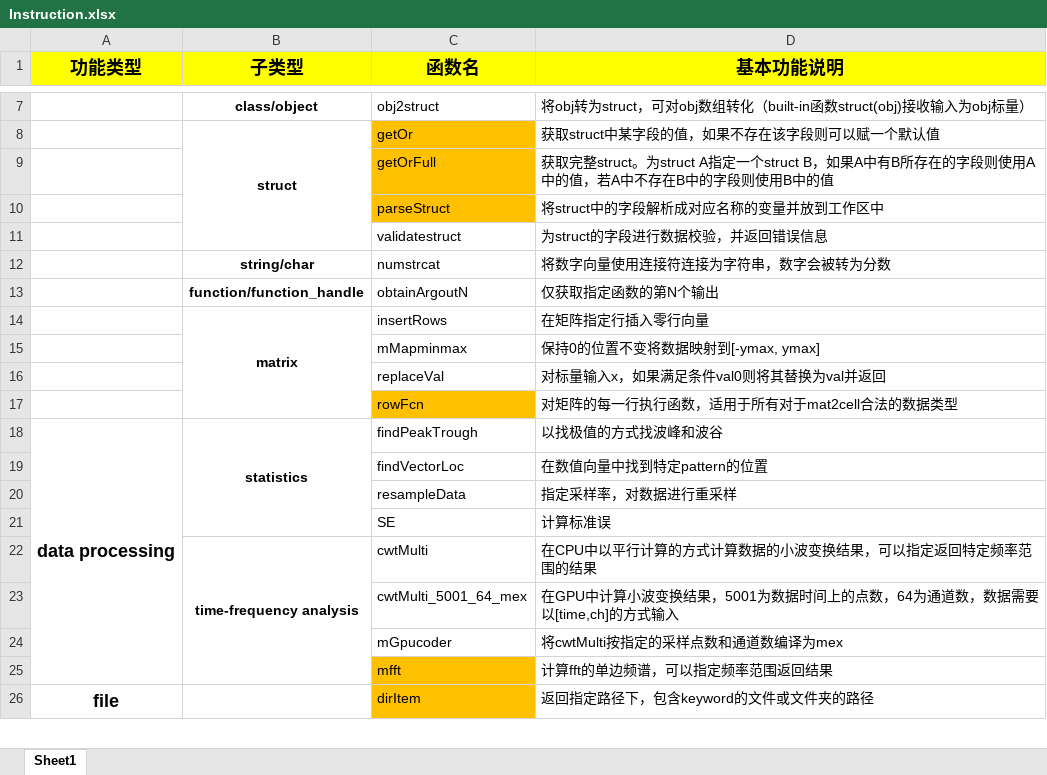
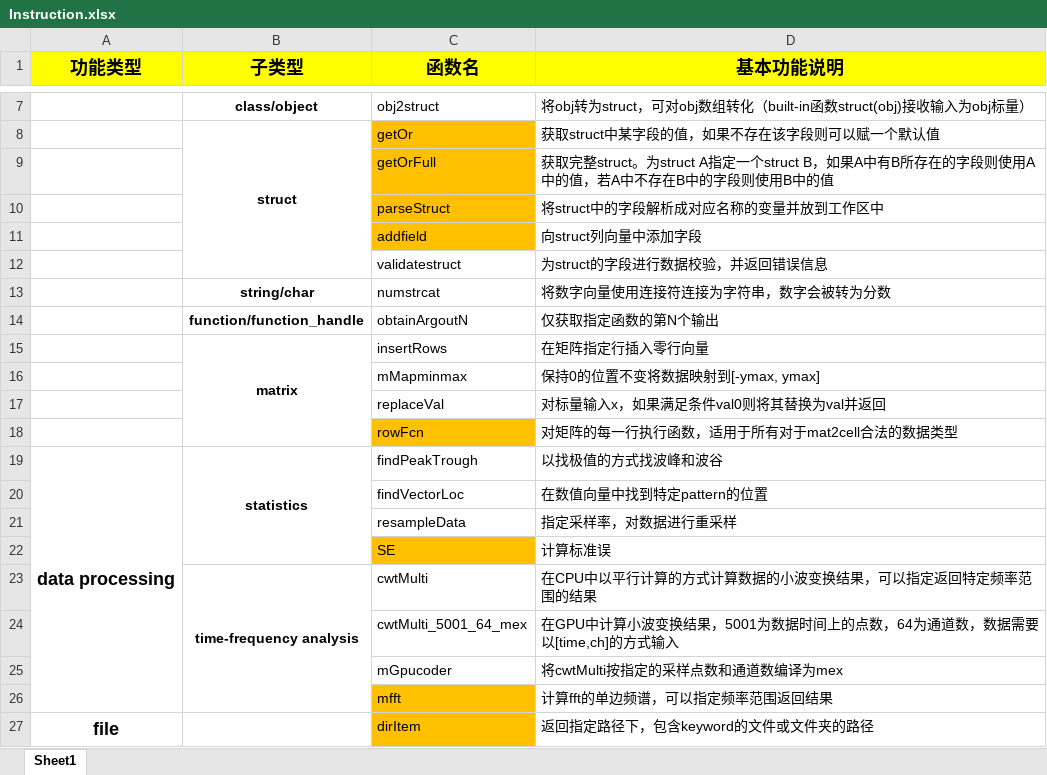
Before and after one commit to TOMORI233/MATLABUtils, an Excel workbook: Instruction.xlsx, sheet Sheet1, drawn as a sheet; only a part is shown, gaps mark what is left out; values as stored, in another font and other column widths than the file's, no borders; addresses are those after the commit; the diff names each change by its address in the sheet, - before the commit and + after, or states it on an @@ line.

Commit message:
update 2023/09/20 10:34:14:682 by tomori

```diff
--- a/Instruction.xlsx (sheet Sheet1)
+++ b/Instruction.xlsx (sheet Sheet1)
+row 11:  |  | addfield | 向struct列向量中添加字段
-C22 fill: none
+C22 fill: #FFC000
```
